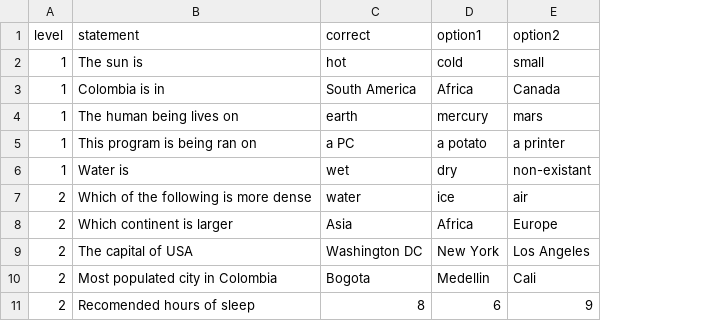
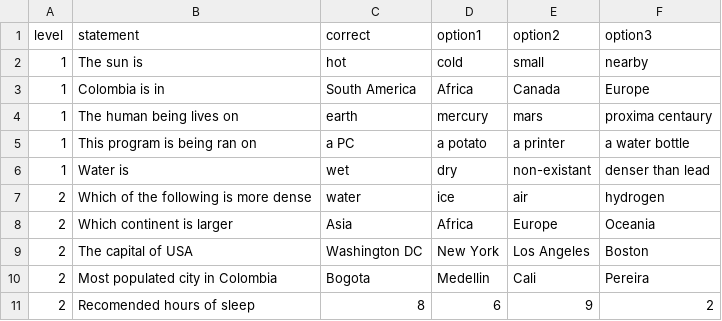
Before and after one commit to josegonzah/PruebaTecnicaSofka, a CSV file: ConsoleApp/questionDB.csv, drawn as a sheet; only a part is shown; the diff names each change by its address in the sheet, - before the commit and + after, or states it on an @@ line.

```diff
--- a/ConsoleApp/questionDB.csv
+++ b/ConsoleApp/questionDB.csv
+column F (option3), rows 2-11: nearby | Europe | proxima centaury | a water bottle | denser than lead | hydrogen | Oceania | Boston | Pereira | 2
```
Also changed, not shown: 11 other files.
